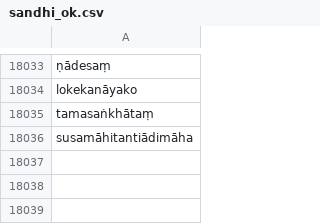
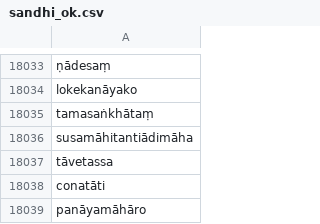
Before and after one commit to digitalpalidictionary/dpd-db, a CSV file: db/deconstructor/sandhi_related/sandhi_ok.csv, drawn as a sheet; only a part is shown, gaps mark what is left out; the diff names each change by its address in the sheet, - before the commit and + after, or states it on an @@ line.

Commit message:
data update

```diff
--- a/db/deconstructor/sandhi_related/sandhi_ok.csv
+++ b/db/deconstructor/sandhi_related/sandhi_ok.csv
+row 18037: tāvetassa
+row 18038: conatāti
+row 18039: panāyamāhāro
```
Also changed, not shown: db/deconstructor/sandhi_related/manual_corrections.tsv, db/sanskrit/root_families_sanskrit.tsv, 12 other files.
